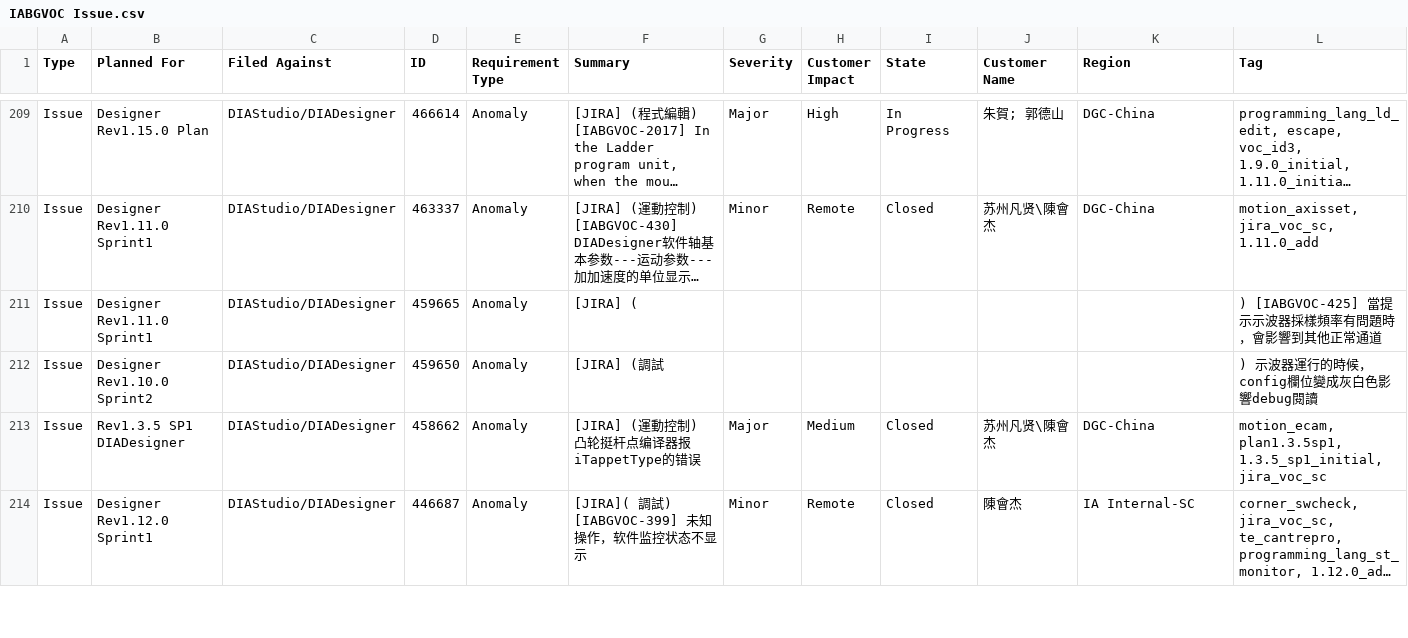
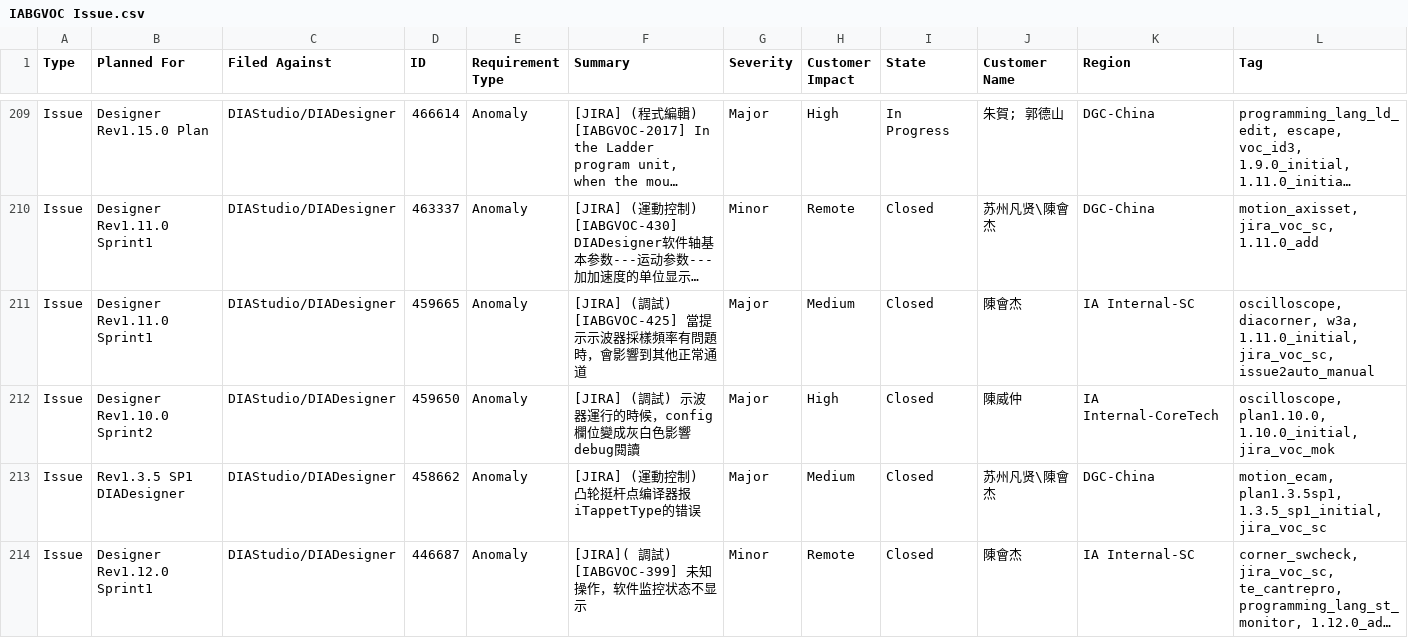
Before and after one commit to Hakunamatata860329/W3A_IABGVOC, a CSV file: .claude/assets/Function Requirement csv/IABGVOC Issue.csv, drawn as a sheet; only a part is shown, gaps mark what is left out; long unchanged cells end in …; removed rows and columns are numbered as before the commit, all else as after; rows hold the shown columns only; the diff covers the shown part only; the diff names each change by its address in the sheet, - before the commit and + after, or states it on an @@ line.

```diff
--- a/.claude/assets/Function Requirement csv/IABGVOC Issue.csv
+++ b/.claude/assets/Function Requirement csv/IABGVOC Issue.csv
-row 211: Issue | Designer Rev1.11.0 Sprint1 | DIAStudio/DIADesigner | 459665 | Anomaly | [JIRA] ( |  |  |  |  |  | ) [IABGVOC-425] 當提示示波器採樣頻率有問題時，會影響到其他正常通道
-row 212: Issue | Designer Rev1.10.0 Sprint2 | DIAStudio/DIADesigner | 459650 | Anomaly | [JIRA] (調試 |  |  |  |  |  | ) 示波器運行的時候，config欄位變成灰白色影響debug閱讀
+row 211: Issue | Designer Rev1.11.0 Sprint1 | DIAStudio/DIADesigner | 459665 | Anomaly | [JIRA] (調試) [IABGVOC-425] 當提示示波器採樣頻率有問題時，會影響到其他正常通道 | Major | Medium | Closed | 陳會杰 | IA Internal-SC | oscilloscope, diacorner, w3a, 1.11.0_initial, jira_voc_sc, issue2auto_manual
+row 212: Issue | Designer Rev1.10.0 Sprint2 | DIAStudio/DIADesigner | 459650 | Anomaly | [JIRA] (調試) 示波器運行的時候，config欄位變成灰白色影響debug閱讀 | Major | High | Closed | 陳威仲 | IA Internal-CoreTech | oscilloscope, plan1.10.0, 1.10.0_initial, jira_voc_mok
```
Also changed, not shown: 2 added rows, 2 removed rows and 61 edited cells elsewhere in this file, .claude/assets/Function Requirement csv/IABGVOC Requirement.csv, 2 other files.
